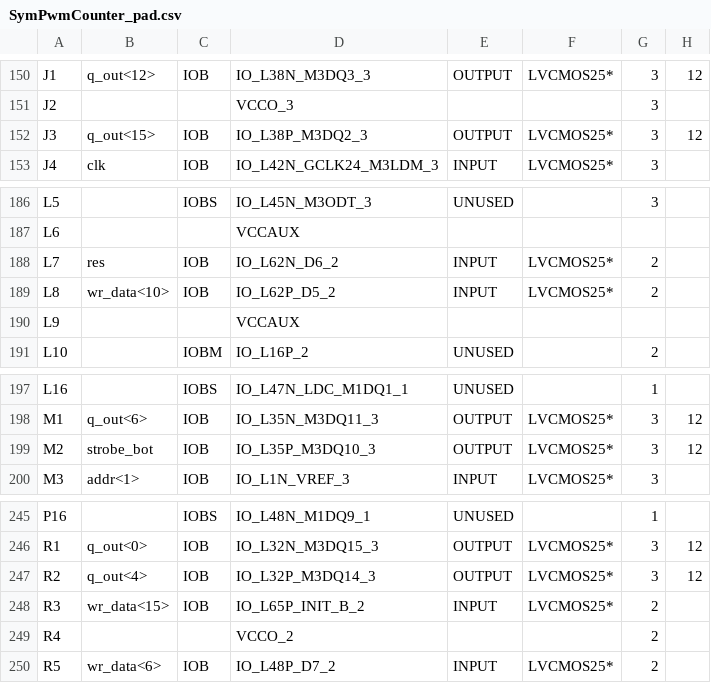
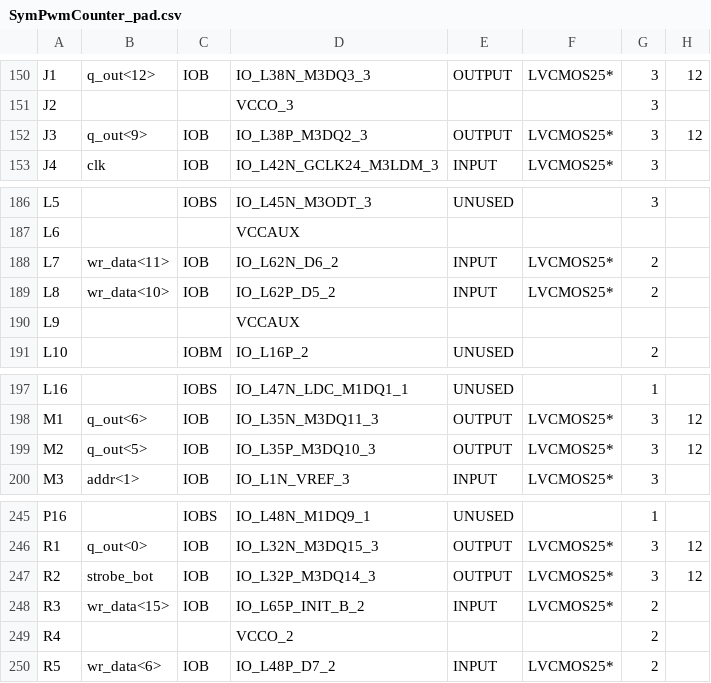
Before and after one commit to Eastlogic/SymPwmCounter, a CSV file: SymPwmCounter_pad.csv, drawn as a sheet; only a part is shown, gaps mark what is left out; the diff covers the shown part only; the diff names each change by its address in the sheet, - before the commit and + after, or states it on an @@ line.

```diff
--- a/SymPwmCounter_pad.csv
+++ b/SymPwmCounter_pad.csv
-B152: q_out<15>
+B152: q_out<9>
-B188: res
+B188: wr_data<11>
-B199: strobe_bot
+B199: q_out<5>
-B247: q_out<4>
+B247: strobe_bot
```
Also changed, not shown: 7 edited cells elsewhere in this file, 54 other files.
